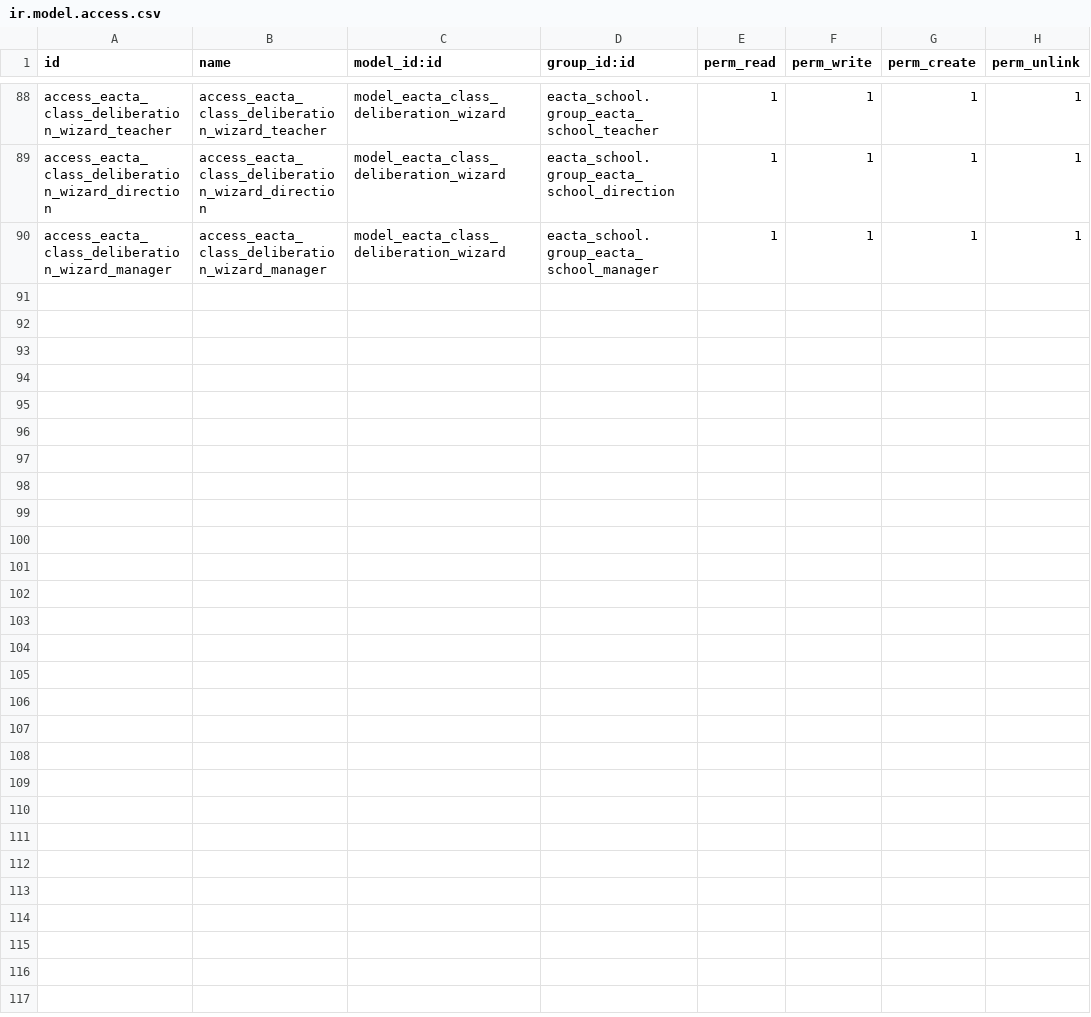
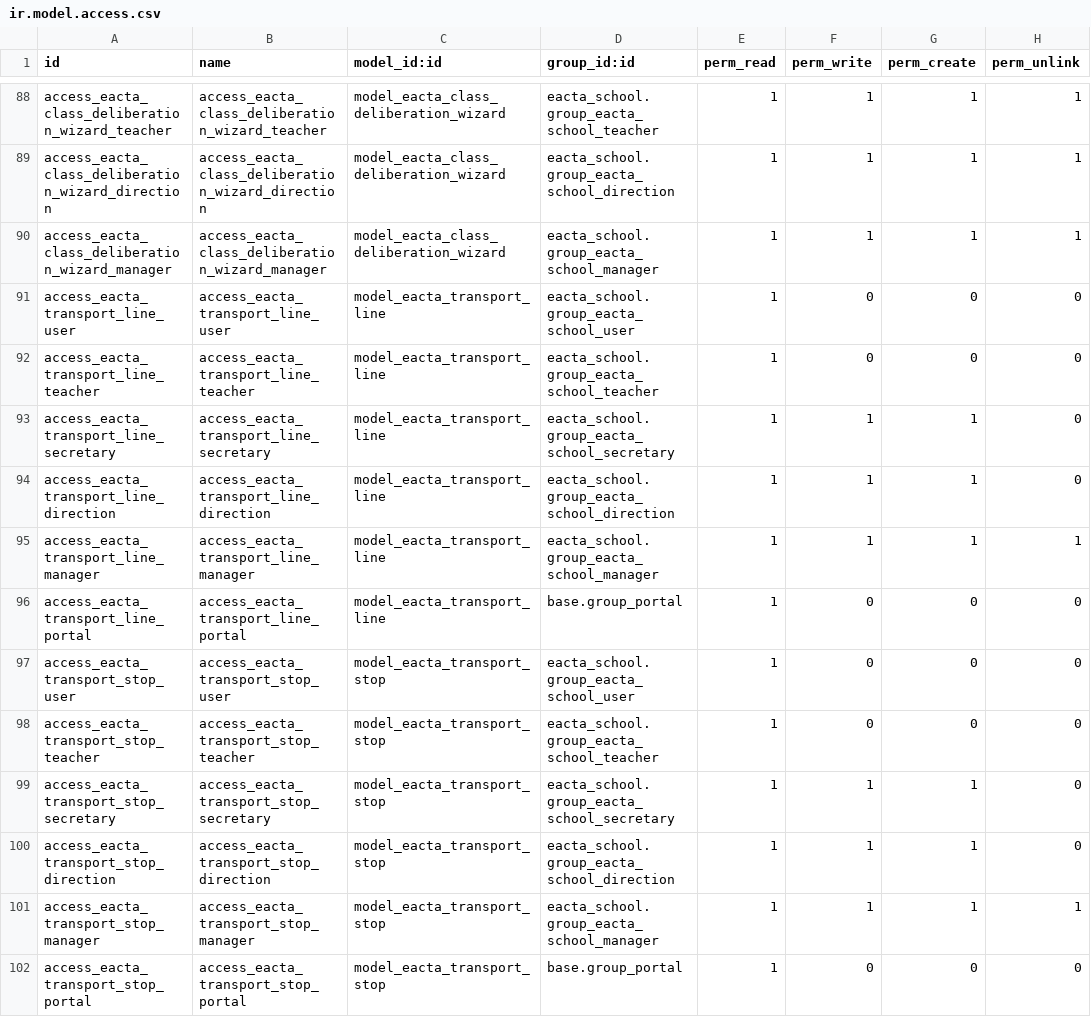
Before and after one commit to yazaminoura/school, a CSV file: eacta_school/security/ir.model.access.csv, drawn as a sheet; only a part is shown, gaps mark what is left out.

Commit message:
feat(phase-4): implement timetable ics export, student qr badge, mobile attendance scan, transport, and library fines/reminders

```diff
--- a/eacta_school/security/ir.model.access.csv
+++ b/eacta_school/security/ir.model.access.csv
@@ -90 +90,13 @@ access_eacta_class_deliberation_wizard_direction,access_eacta_class_deliberation
 access_eacta_class_deliberation_wizard_manager,access_eacta_class_deliberation_wizard_manager,model_eacta_class_deliberation_wizard,eacta_school.group_eacta_school_manager,1,1,1,1
+access_eacta_transport_line_user,access_eacta_transport_line_user,model_eacta_transport_line,eacta_school.group_eacta_school_user,1,0,0,0
+access_eacta_transport_line_teacher,access_eacta_transport_line_teacher,model_eacta_transport_line,eacta_school.group_eacta_school_teacher,1,0,0,0
+access_eacta_transport_line_secretary,access_eacta_transport_line_secretary,model_eacta_transport_line,eacta_school.group_eacta_school_secretary,1,1,1,0
+access_eacta_transport_line_direction,access_eacta_transport_line_direction,model_eacta_transport_line,eacta_school.group_eacta_school_direction,1,1,1,0
+access_eacta_transport_line_manager,access_eacta_transport_line_manager,model_eacta_transport_line,eacta_school.group_eacta_school_manager,1,1,1,1
+access_eacta_transport_line_portal,access_eacta_transport_line_portal,model_eacta_transport_line,base.group_portal,1,0,0,0
+access_eacta_transport_stop_user,access_eacta_transport_stop_user,model_eacta_transport_stop,eacta_school.group_eacta_school_user,1,0,0,0
+access_eacta_transport_stop_teacher,access_eacta_transport_stop_teacher,model_eacta_transport_stop,eacta_school.group_eacta_school_teacher,1,0,0,0
+access_eacta_transport_stop_secretary,access_eacta_transport_stop_secretary,model_eacta_transport_stop,eacta_school.group_eacta_school_secretary,1,1,1,0
+access_eacta_transport_stop_direction,access_eacta_transport_stop_direction,model_eacta_transport_stop,eacta_school.group_eacta_school_direction,1,1,1,0
+access_eacta_transport_stop_manager,access_eacta_transport_stop_manager,model_eacta_transport_stop,eacta_school.group_eacta_school_manager,1,1,1,1
+access_eacta_transport_stop_portal,access_eacta_transport_stop_portal,model_eacta_transport_stop,base.group_portal,1,0,0,0
```
Also changed, not shown: eacta_bibliotheque/security/ir.model.access.csv, 26 other files.
